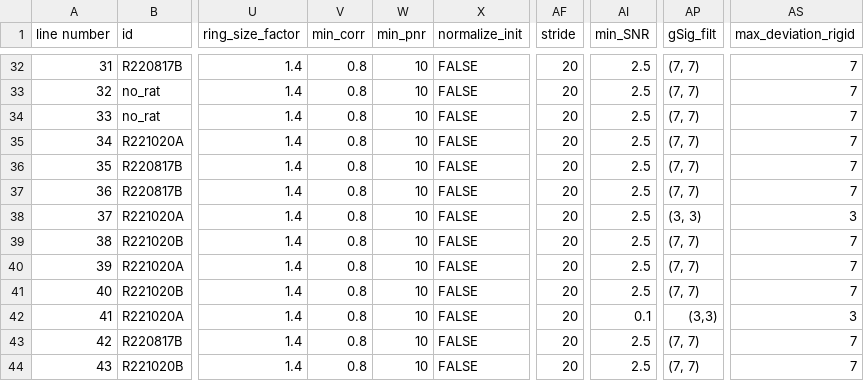
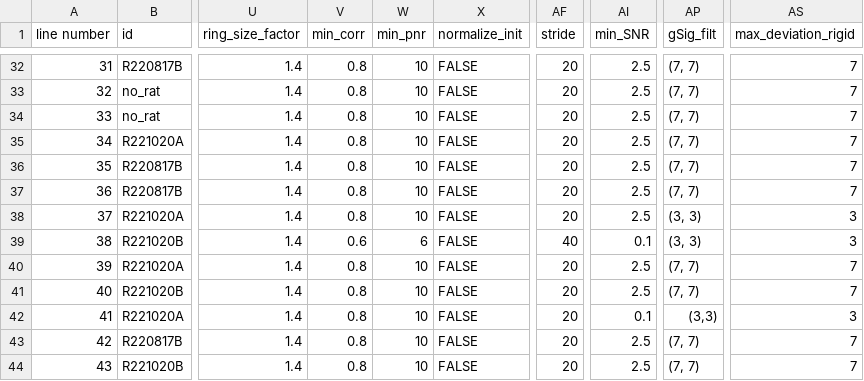
Before and after one commit to reedpen/ace, a CSV file: analysis_parameters.csv, drawn as a sheet; only a part is shown, gaps mark what is left out; the diff names each change by its address in the sheet, - before the commit and + after, or states it on an @@ line.

```diff
--- a/analysis_parameters.csv
+++ b/analysis_parameters.csv
-V39 (min_corr): 0.8
+V39 (min_corr): 0.6
-W39 (min_pnr): 10
+W39 (min_pnr): 6
-AF39 (stride): 20
+AF39 (stride): 40
-AI39 (min_SNR): 2.5
+AI39 (min_SNR): 0.1
-AP39 (gSig_filt): (7, 7)
+AP39 (gSig_filt): (3, 3)
-AS39 (max_deviation_rigid): 7
+AS39 (max_deviation_rigid): 3
```
Also changed, not shown: 4 other files.
